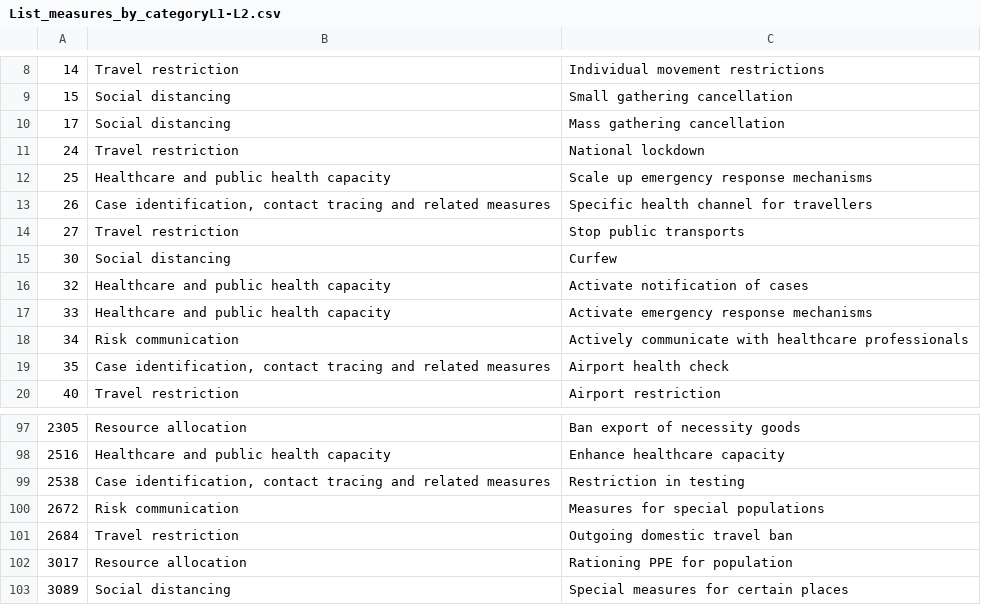
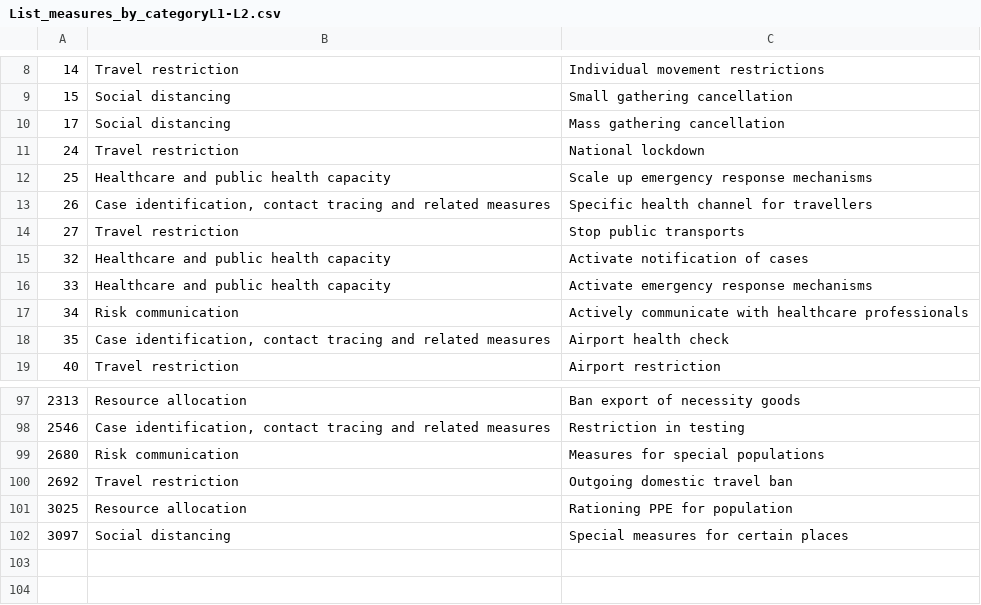
Before and after one commit to amel-github/covid19-interventionmeasures, a CSV file: List_measures_by_categoryL1-L2.csv, drawn as a sheet; only a part is shown, gaps mark what is left out; the diff covers the shown part only.

```diff
--- a/List_measures_by_categoryL1-L2.csv
+++ b/List_measures_by_categoryL1-L2.csv
@@ -14,3 +14,2 @@
 "27","Travel restriction","Stop public transports"
-"30","Social distancing","Curfew"
 "32","Healthcare and public health capacity","Activate notification of cases"
@@ -97,7 +97,6 @@
-"2305","Resource allocation","Ban export of necessity goods"
-"2516","Healthcare and public health capacity","Enhance healthcare capacity"
-"2538","Case identification, contact tracing and related measures","Restriction in testing"
-"2672","Risk communication","Measures for special populations"
-"2684","Travel restriction","Outgoing domestic travel ban"
-"3017","Resource allocation","Rationing PPE for population"
-"3089","Social distancing","Special measures for certain places"
+"2313","Resource allocation","Ban export of necessity goods"
+"2546","Case identification, contact tracing and related measures","Restriction in testing"
+"2680","Risk communication","Measures for special populations"
+"2692","Travel restriction","Outgoing domestic travel ban"
+"3025","Resource allocation","Rationing PPE for population"
+"3097","Social distancing","Special measures for certain places"
```
Also changed, not shown: 1 added row and 27 edited cells elsewhere in this file, COVID19_non-pharmaceutical-interventions-semicolonsep.csv, List_measures_by_category_all.csv.
